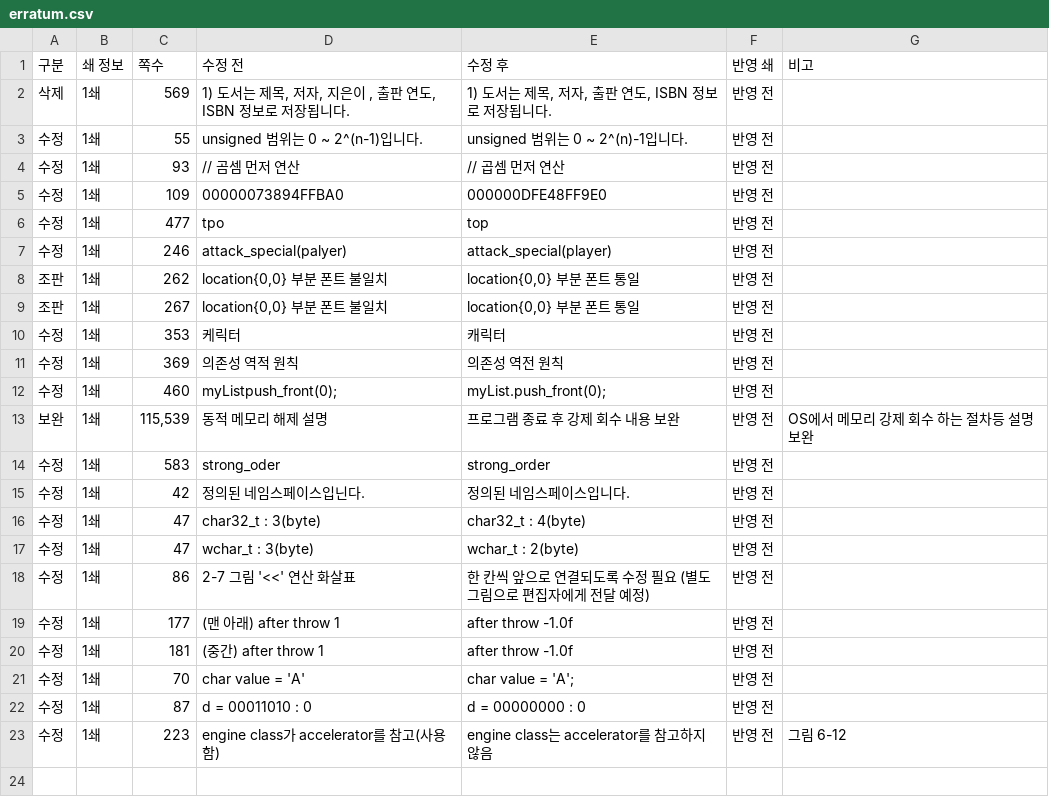
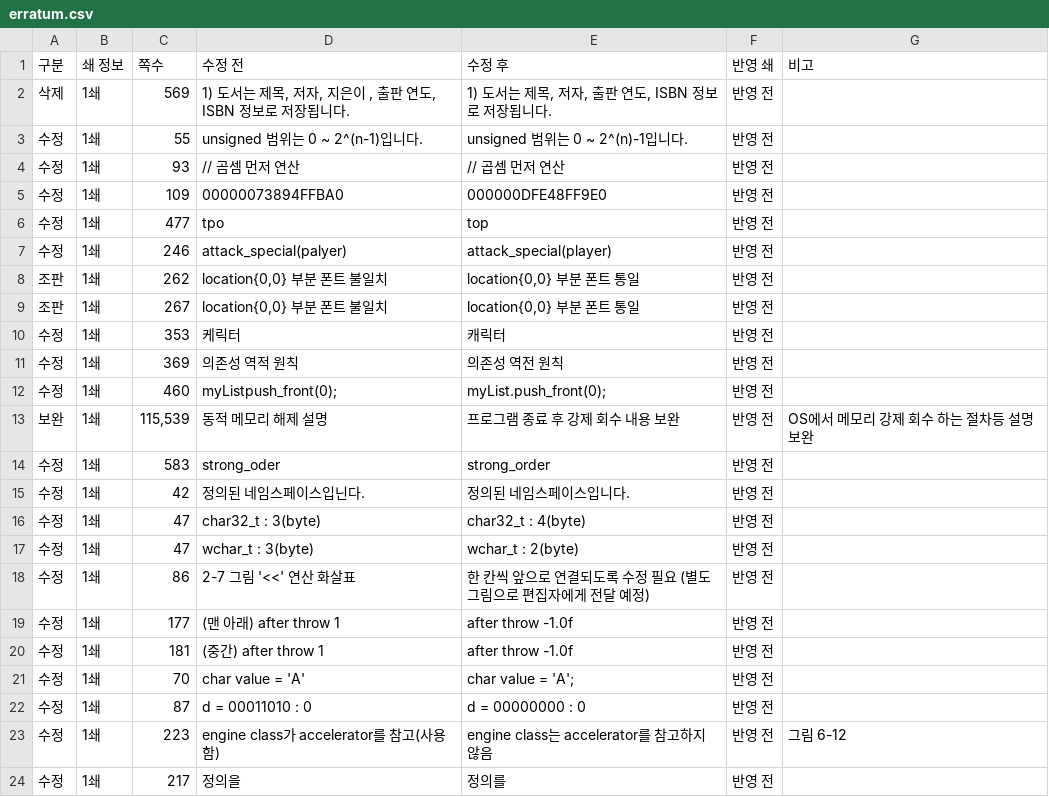
Before and after one commit to mystous/DoItCPP, a CSV file: erratum/erratum.csv, drawn as a sheet; the diff names each change by its address in the sheet, - before the commit and + after, or states it on an @@ line.

Commit message:
Update erratum.csv

```diff
--- a/erratum/erratum.csv
+++ b/erratum/erratum.csv
+row 24: 수정 | 1쇄 | 217 | 정의을 | 정의를 | 반영 전
```
